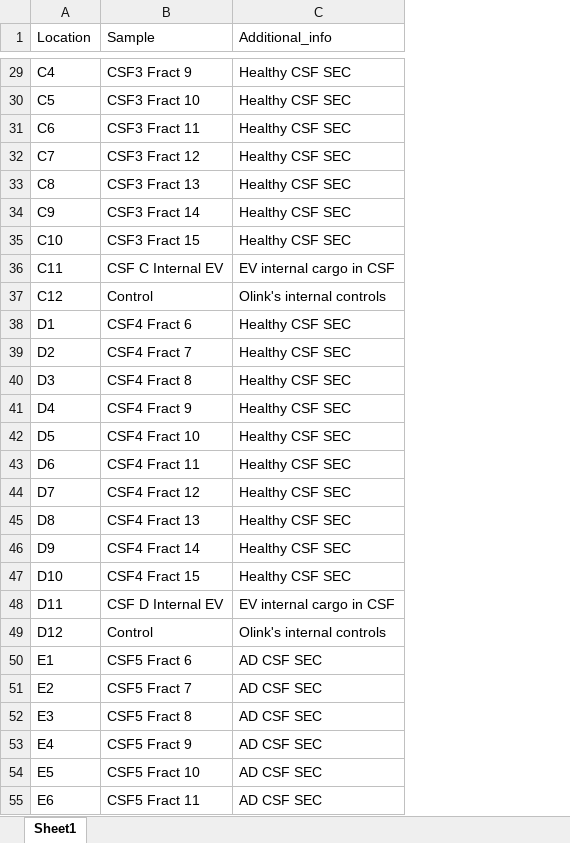
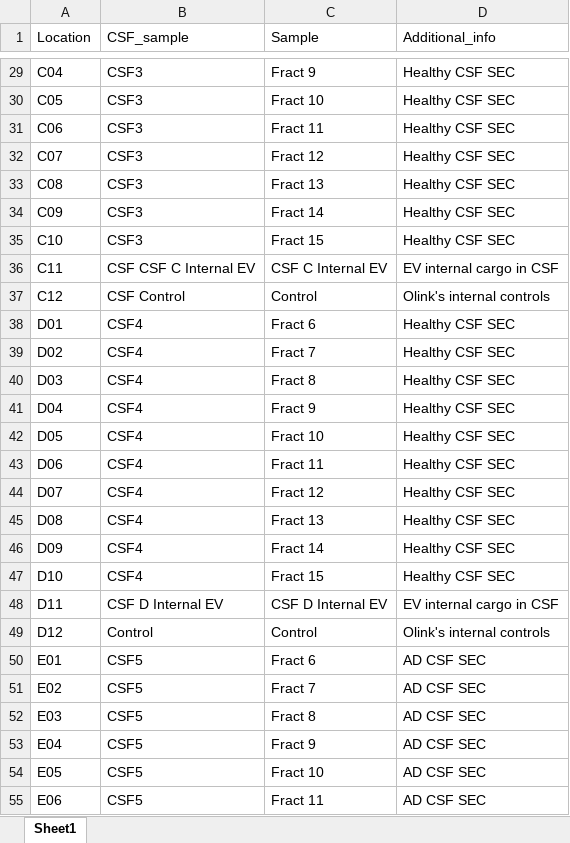
Before and after one commit to Walt-Lab/bdev_mass_spec, an Excel workbook: Plate Layout.xlsx, sheet Sheet1, drawn as a sheet; only a part is shown, gaps mark what is left out; values as stored, in another font and other column widths than the file's, no borders; removed rows and columns are numbered as before the commit, all else as after; the diff covers the shown part only; the diff names each change by its address in the sheet, - before the commit and + after, or states it on an @@ line.

```diff
--- a/Plate Layout.xlsx (sheet Sheet1)
+++ b/Plate Layout.xlsx (sheet Sheet1)
-column B (Sample), rows 29-55: CSF3 Fract 9 | CSF3 Fract 10 | CSF3 Fract 11 | CSF3 Fract 12 | CSF3 Fract 13 | CSF3 Fract 14 | CSF3 Fract 15 | CSF C Internal EV | Control | CSF4 Fract 6 | CSF4 Fract 7 | CSF4 Fract 8 | CSF4 Fract 9 | CSF4 Fract 10 | CSF4 Fract 11 | CSF4 Fract 12 | CSF4 Fract 13 | CSF4 Fract 14 | CSF4 Fract 15 | CSF D Internal EV | Control | CSF5 Fract 6 | CSF5 Fract 7 | CSF5 Fract 8 | CSF5 Fract 9 | CSF5 Fract 10 | CSF5 Fract 11
+column B (CSF_sample), rows 29-55: CSF3 | CSF3 | CSF3 | CSF3 | CSF3 | CSF3 | CSF3 | CSF CSF C Internal EV | CSF Control | CSF4 | CSF4 | CSF4 | CSF4 | CSF4 | CSF4 | CSF4 | CSF4 | CSF4 | CSF4 | CSF D Internal EV | Control | CSF5 | CSF5 | CSF5 | CSF5 | CSF5 | CSF5
+column C (Sample), rows 29-55: Fract 9 | Fract 10 | Fract 11 | Fract 12 | Fract 13 | Fract 14 | Fract 15 | CSF C Internal EV | Control | Fract 6 | Fract 7 | Fract 8 | Fract 9 | Fract 10 | Fract 11 | Fract 12 | Fract 13 | Fract 14 | Fract 15 | CSF D Internal EV | Control | Fract 6 | Fract 7 | Fract 8 | Fract 9 | Fract 10 | Fract 11
-A29 (Location): C4
+A29 (Location): C04
-A30 (Location): C5
+A30 (Location): C05
-A31 (Location): C6
+A31 (Location): C06
-A32 (Location): C7
+A32 (Location): C07
-A33 (Location): C8
+A33 (Location): C08
-A34 (Location): C9
+A34 (Location): C09
-A38 (Location): D1
+A38 (Location): D01
-A39 (Location): D2
+A39 (Location): D02
-A40 (Location): D3
+A40 (Location): D03
-A41 (Location): D4
+A41 (Location): D04
-A42 (Location): D5
+A42 (Location): D05
-A43 (Location): D6
+A43 (Location): D06
-A44 (Location): D7
+A44 (Location): D07
-A45 (Location): D8
+A45 (Location): D08
-A46 (Location): D9
+A46 (Location): D09
-A50 (Location): E1
+A50 (Location): E01
-A51 (Location): E2
+A51 (Location): E02
-A52 (Location): E3
+A52 (Location): E03
-A53 (Location): E4
+A53 (Location): E04
-A54 (Location): E5
+A54 (Location): E05
-A55 (Location): E6
+A55 (Location): E06
```
Also changed, not shown: 51 edited cells elsewhere in this sheet, 34 other files.
